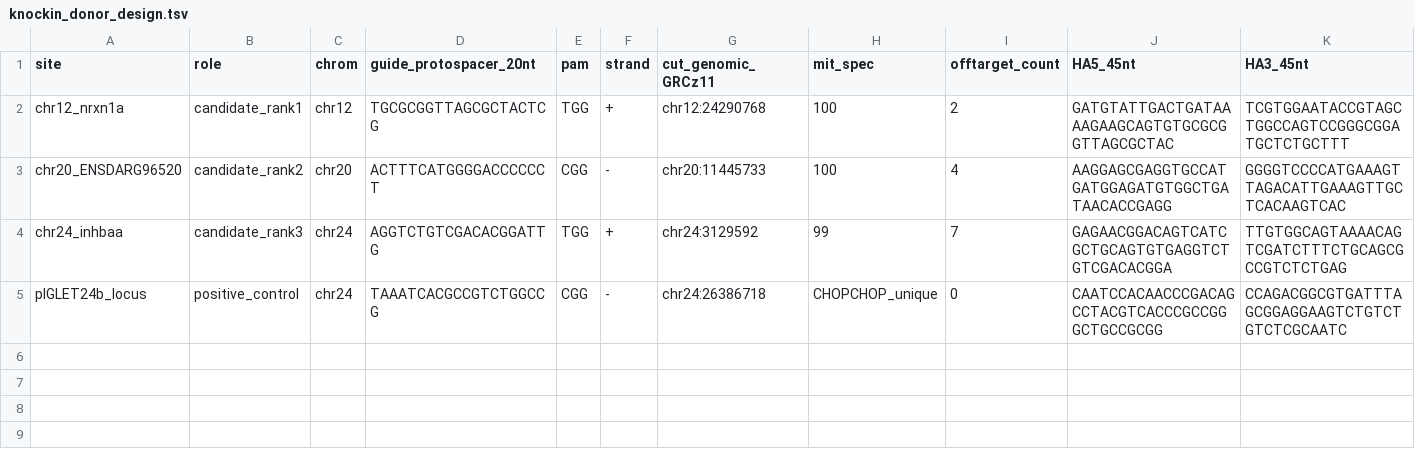
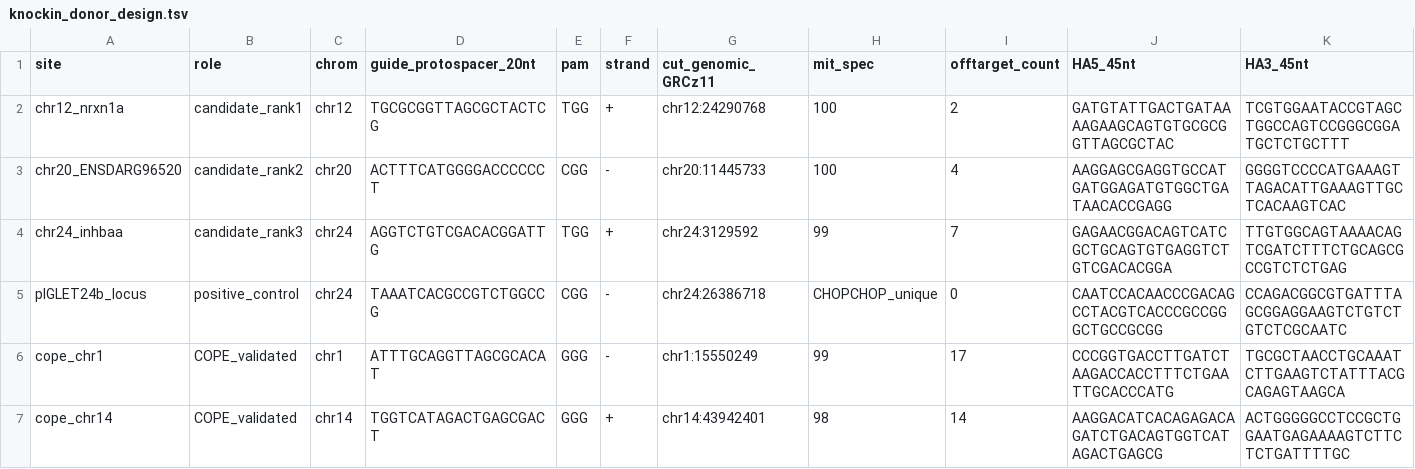
Before and after one commit to dqmatus/zebrafish-safe-harbors, a TSV file: results/knockin_donor_design.tsv, drawn as a sheet; only a part is shown; rows hold the shown columns only; the diff names each change by its address in the sheet, - before the commit and + after, or states it on an @@ line.

```diff
--- a/results/knockin_donor_design.tsv
+++ b/results/knockin_donor_design.tsv
+row 6: cope_chr1 | COPE_validated | chr1 | ATTTGCAGGTTAGCGCACAT | GGG | - | chr1:15550249 | 99 | 17 | CCCGGTGACCTTGATCTAAGACCACCTTTCTGAATTGCACCCATG | TGCGCTAACCTGCAAATCTTGAAGTCTATTTACGCAGAGTAAGCA
+row 7: cope_chr14 | COPE_validated | chr14 | TGGTCATAGACTGAGCGACT | GGG | + | chr14:43942401 | 98 | 14 | AAGGACATCACAGAGACAGATCTGACAGTGGTCATAGACTGAGCG | ACTGGGGGCCTCCGCTGGAATGAGAAAAGTCTTCTCTGATTTTGC
```
